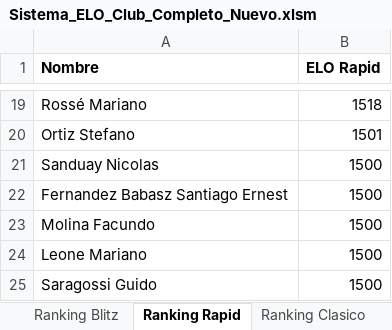
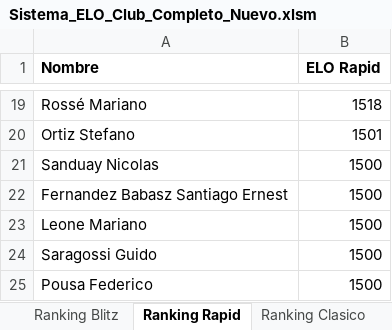
Before and after one commit to gonzasalda1994-crypto/Ranking_internoEscobar, an Excel workbook: excel/Sistema_ELO_Club_Completo_Nuevo.xlsm, sheet Ranking Rapid, drawn as a sheet; only a part is shown, gaps mark what is left out; the shorter side is filled out with more unchanged rows; values as stored, in another font and other column widths than the file's, no borders; the diff names each change by its address in the sheet, - before the commit and + after, or states it on an @@ line.

Commit message:
Actualización ranking

```diff
--- a/excel/Sistema_ELO_Club_Completo_Nuevo.xlsm (sheet Ranking Rapid)
+++ b/excel/Sistema_ELO_Club_Completo_Nuevo.xlsm (sheet Ranking Rapid)
-row 23: Molina Facundo | 1500
```
Also changed, not shown: sheet Ranking Blitz, sheet Ranking Clasico, 3 other files.
